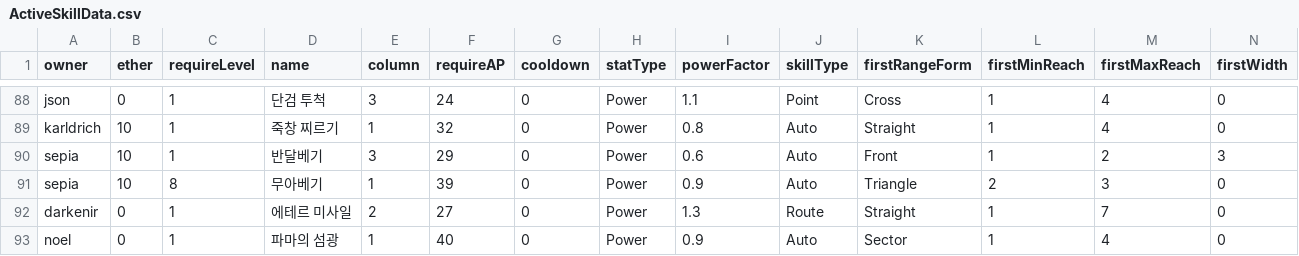
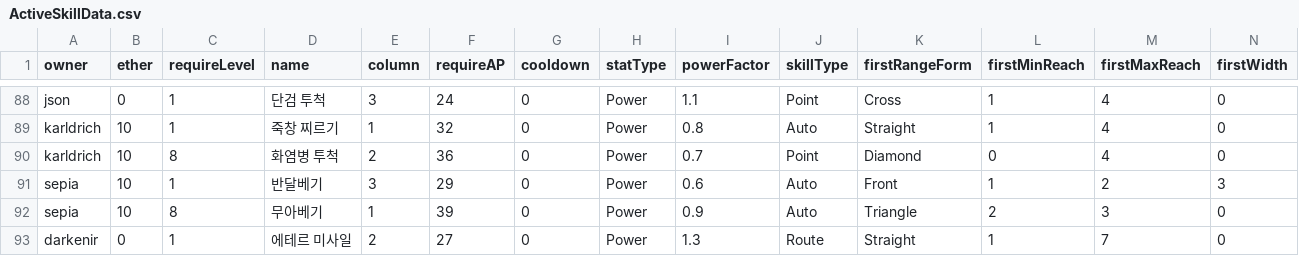
Before and after one commit to GGGC2/Epic_monad, a CSV file: Assets/Resources/Data/ActiveSkillData.csv, drawn as a sheet; only a part is shown, gaps mark what is left out; the shorter side is filled out with more unchanged rows; rows hold the shown columns only; the diff names each change by its address in the sheet, - before the commit and + after, or states it on an @@ line.

```diff
--- a/Assets/Resources/Data/ActiveSkillData.csv
+++ b/Assets/Resources/Data/ActiveSkillData.csv
+row 90: karldrich | 10 | 8 | 화염병 투척 | 2 | 36 | 0 | Power | 0.7 | Point | Diamond | 0 | 4 | 0
```
Also changed, not shown: Assets/Resources/Data/EQ_test_unit.csv, Assets/Resources/Data/PassiveSkillData.csv, 7 other files.
